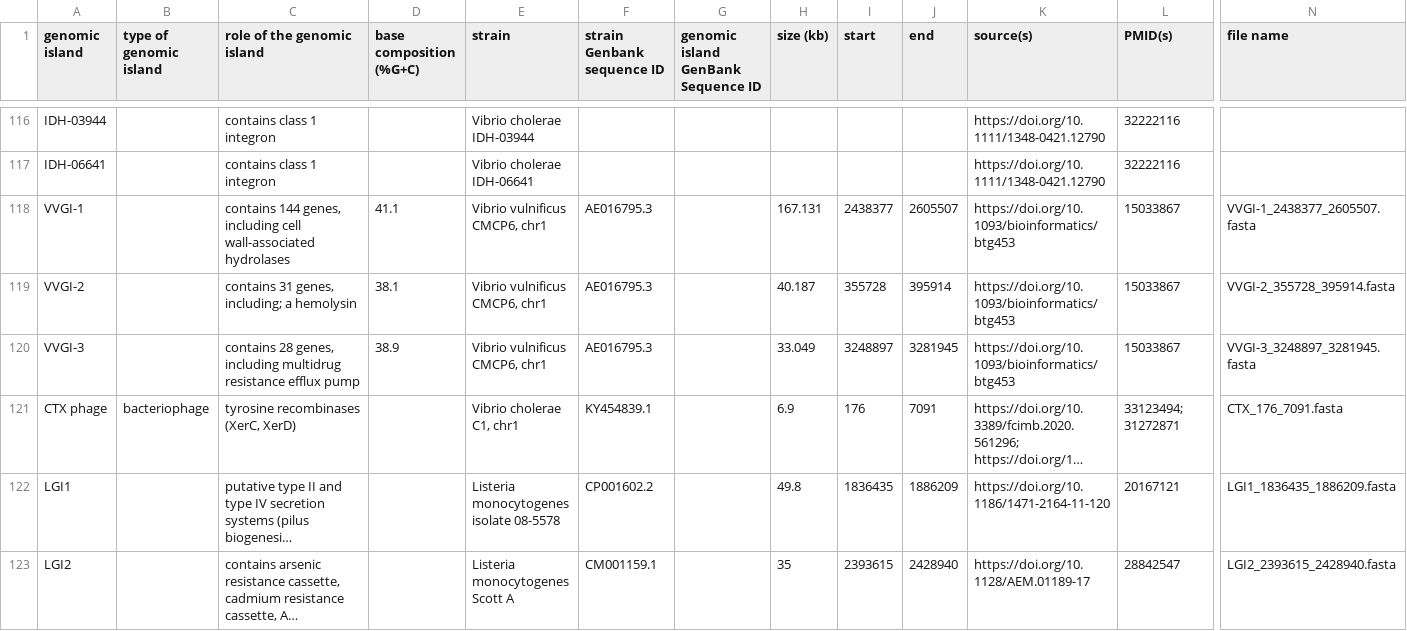
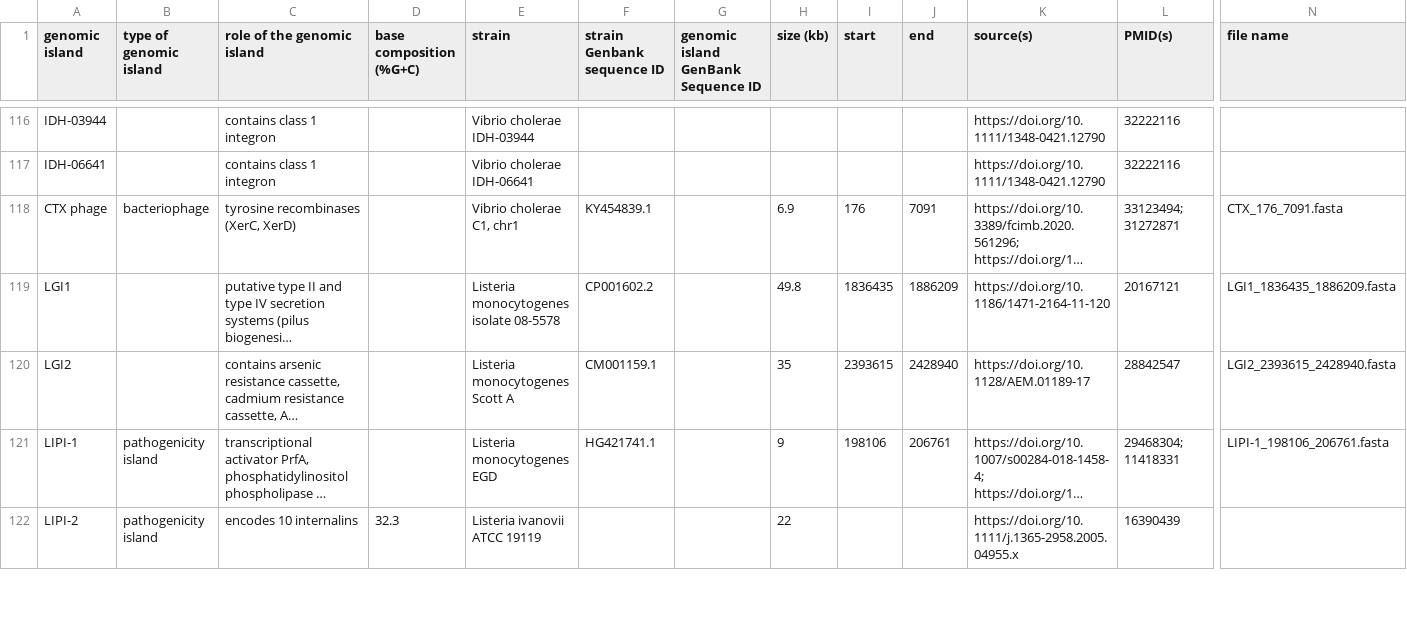
Before and after one commit to brinkmanlab/curated_GIs, a CSV file: GIs.csv, drawn as a sheet; only a part is shown, gaps mark what is left out; the shorter side is filled out with more unchanged rows; long unchanged cells end in …; rows hold the shown columns only; the diff names each change by its address in the sheet, - before the commit and + after, or states it on an @@ line.

Commit message:
Update GIs.csv

```diff
--- a/GIs.csv
+++ b/GIs.csv
-row 118: VVGI-1 |  | contains 144 genes, including cell wall-associated hydrolases | 41.1 | Vibrio vulnificus CMCP6, chr1 | AE016795.3 |  | 167.131 | 2438377 | 2605507 | https://doi.org/10.1093/bioinformatics/btg453 | 15033867 | VVGI-1_2438377_2605507.fasta
-row 119: VVGI-2 |  | contains 31 genes, including; a hemolysin | 38.1 | Vibrio vulnificus CMCP6, chr1 | AE016795.3 |  | 40.187 | 355728 | 395914 | https://doi.org/10.1093/bioinformatics/btg453 | 15033867 | VVGI-2_355728_395914.fasta
-row 120: VVGI-3 |  | contains 28 genes, including multidrug resistance efflux pump | 38.9 | Vibrio vulnificus CMCP6, chr1 | AE016795.3 |  | 33.049 | 3248897 | 3281945 | https://doi.org/10.1093/bioinformatics/btg453 | 15033867 | VVGI-3_3248897_3281945.fasta
```
